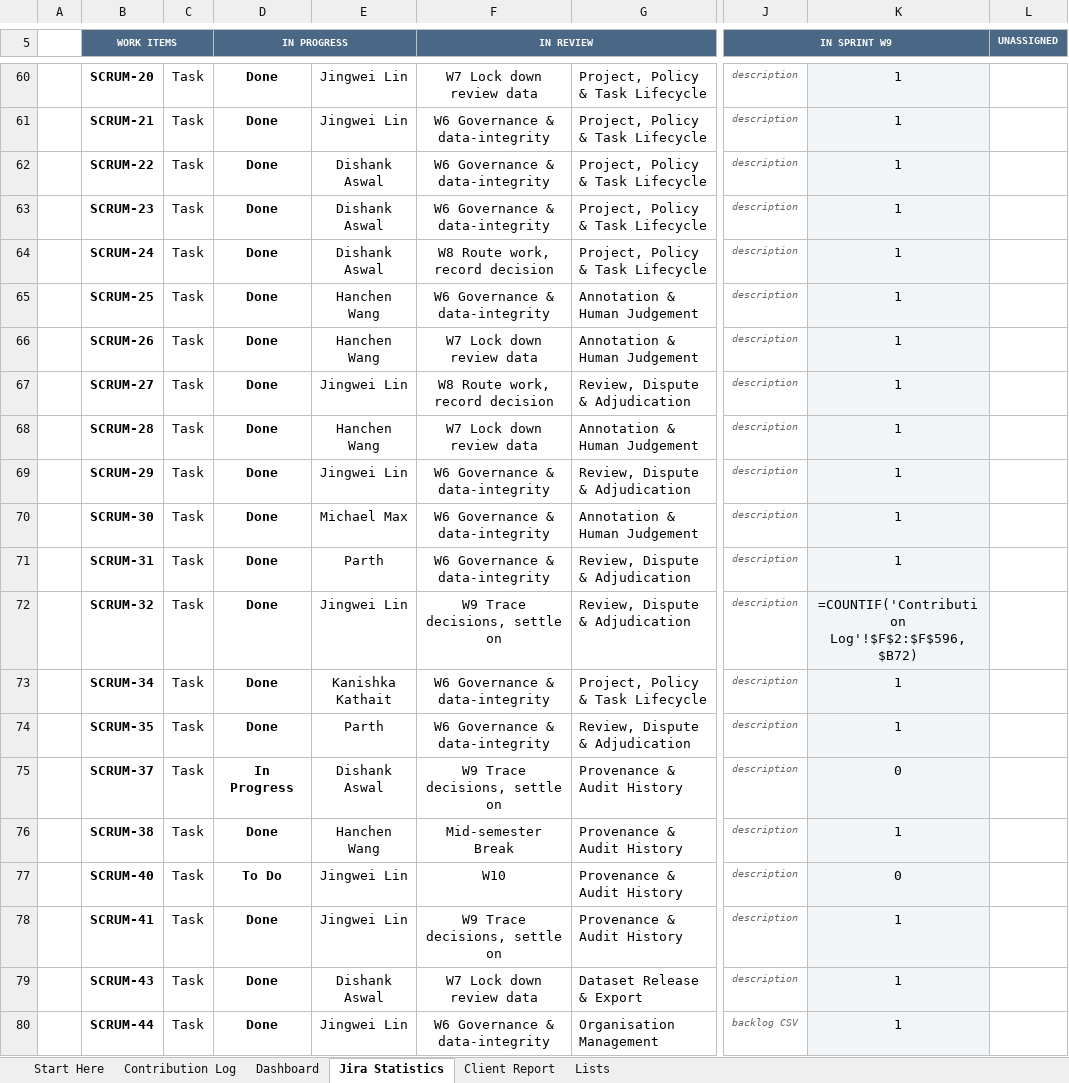
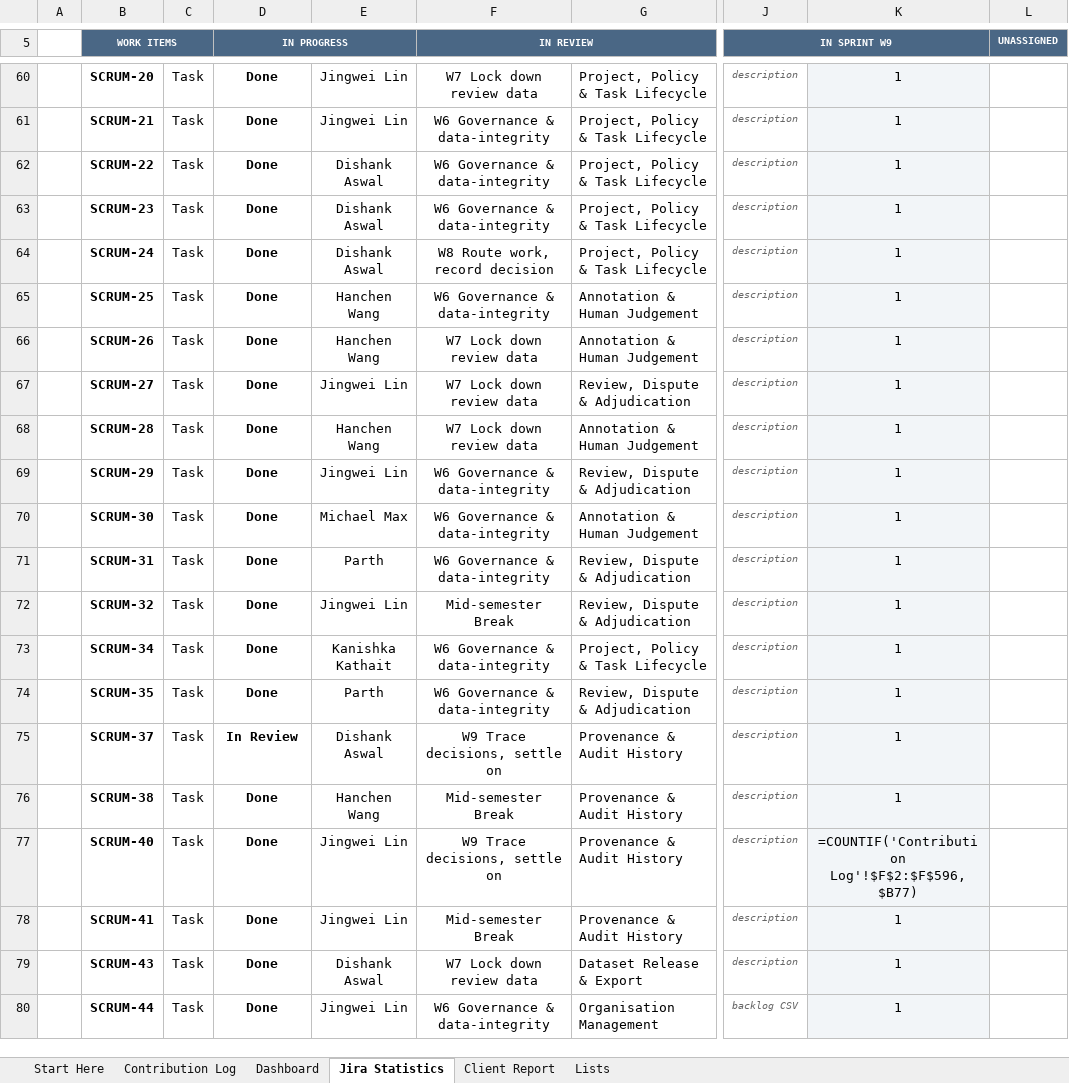
Before and after one commit to hanchen9127/COMP5703_Manager, an Excel workbook: shared/CS-57_Contribution_Tracker.xlsx, sheet Jira Statistics, drawn as a sheet; only a part is shown, gaps mark what is left out; values as stored, in another font and other column widths than the file's, no borders; formulas without a stored value are shown as written; charts and pictures and conditional formats not drawn; the diff covers the shown part only; the diff names each change by its address in the sheet, - before the commit and + after, or states it on an @@ line.

```diff
--- a/shared/CS-57_Contribution_Tracker.xlsx (sheet Jira Statistics)
+++ b/shared/CS-57_Contribution_Tracker.xlsx (sheet Jira Statistics)
-F67 (IN REVIEW): W8 Route work, record decision
+F67 (IN REVIEW): W7 Lock down review data
-F72 (IN REVIEW): W9 Trace decisions, settle on
+F72 (IN REVIEW): Mid-semester Break
-K72: =COUNTIF('Contribution Log'!$F$2:$F$596,$B72)
+K72: 1
-D75 (IN PROGRESS): In Progress
+D75 (IN PROGRESS): In Review
-K75: 0
+K75: 1
-D77 (IN PROGRESS): To Do
+D77 (IN PROGRESS): Done
-F77 (IN REVIEW): W10
+F77 (IN REVIEW): W9 Trace decisions, settle on
-K77: 0
+K77: =COUNTIF('Contribution Log'!$F$2:$F$596,$B77)
-F78 (IN REVIEW): W9 Trace decisions, settle on
+F78 (IN REVIEW): Mid-semester Break
```
Also changed, not shown: 3 added rows, 1 removed row and 117 edited cells elsewhere in this sheet, sheet Contribution Log, sheet Dashboard, sheet Client Report, sheet Lists, formulas that keep their value, 19 other files.
